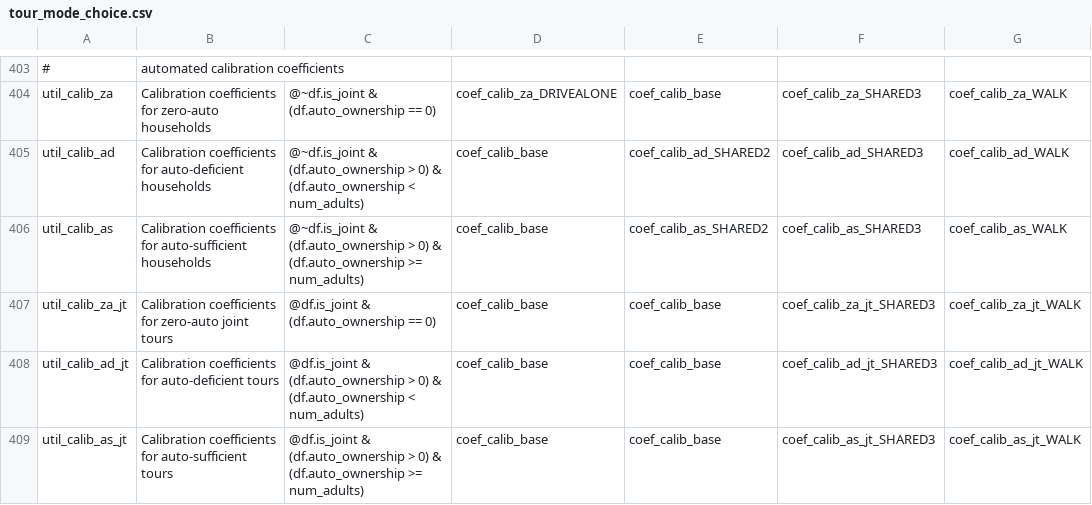
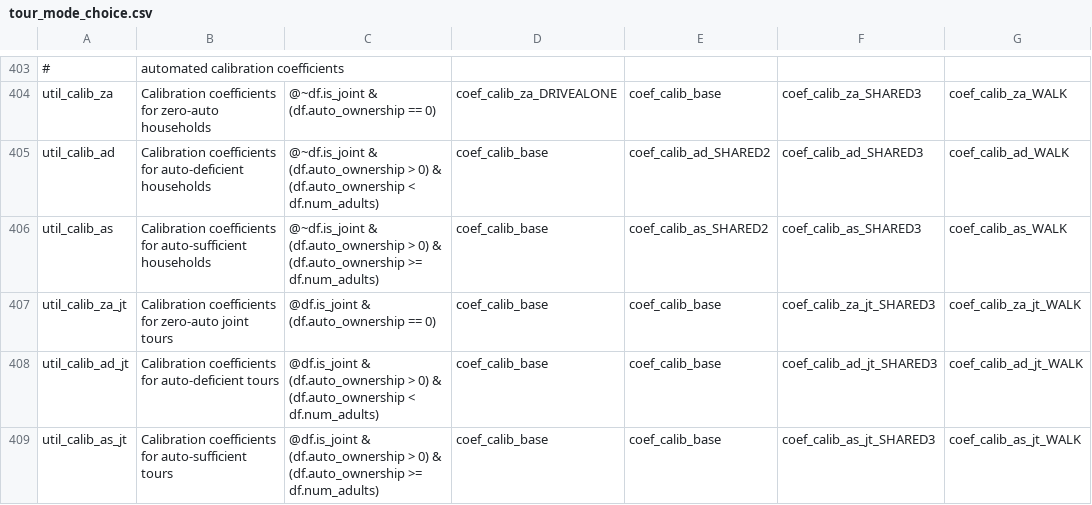
Before and after one commit to ActivitySim/sandag-abm3-example, a CSV file: configs/resident/tour_mode_choice.csv, drawn as a sheet; only a part is shown, gaps mark what is left out; the diff names each change by its address in the sheet, - before the commit and + after, or states it on an @@ line.

Commit message:
fixing typos

```diff
--- a/configs/resident/tour_mode_choice.csv
+++ b/configs/resident/tour_mode_choice.csv
-C405: …(df.auto_ownership < num_adults)
+C405: …(df.auto_ownership < df.num_adults)
-C406: …(df.auto_ownership >= num_adults)
+C406: …(df.auto_ownership >= df.num_adults)
-C408: …(df.auto_ownership < num_adults)
+C408: …(df.auto_ownership < df.num_adults)
-C409: …(df.auto_ownership >= num_adults)
+C409: …(df.auto_ownership >= df.num_adults)
```
Also changed, not shown: 2 other files.
